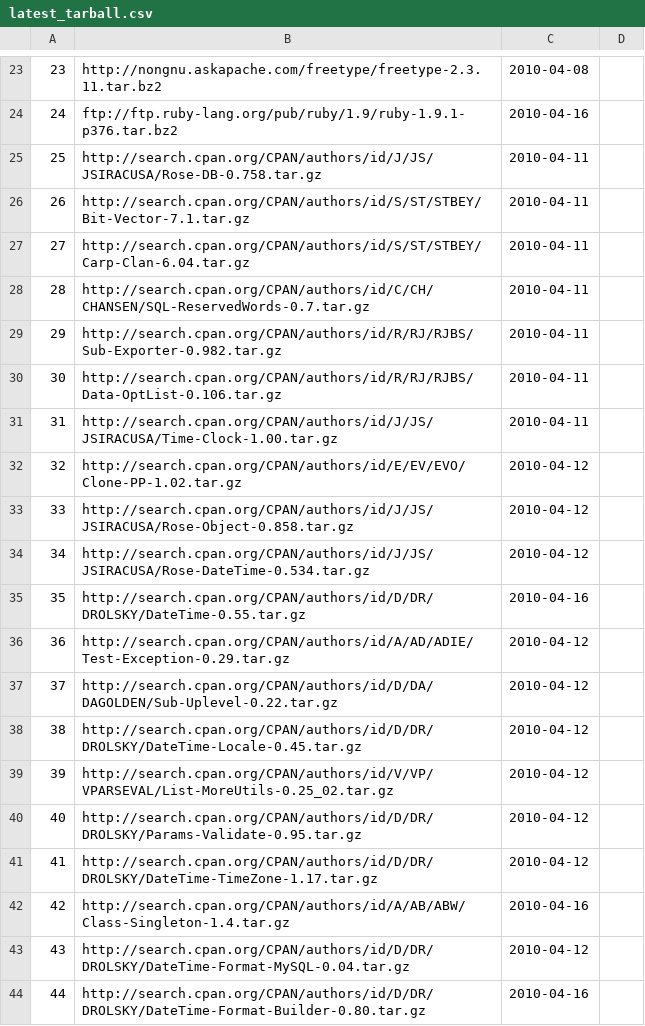
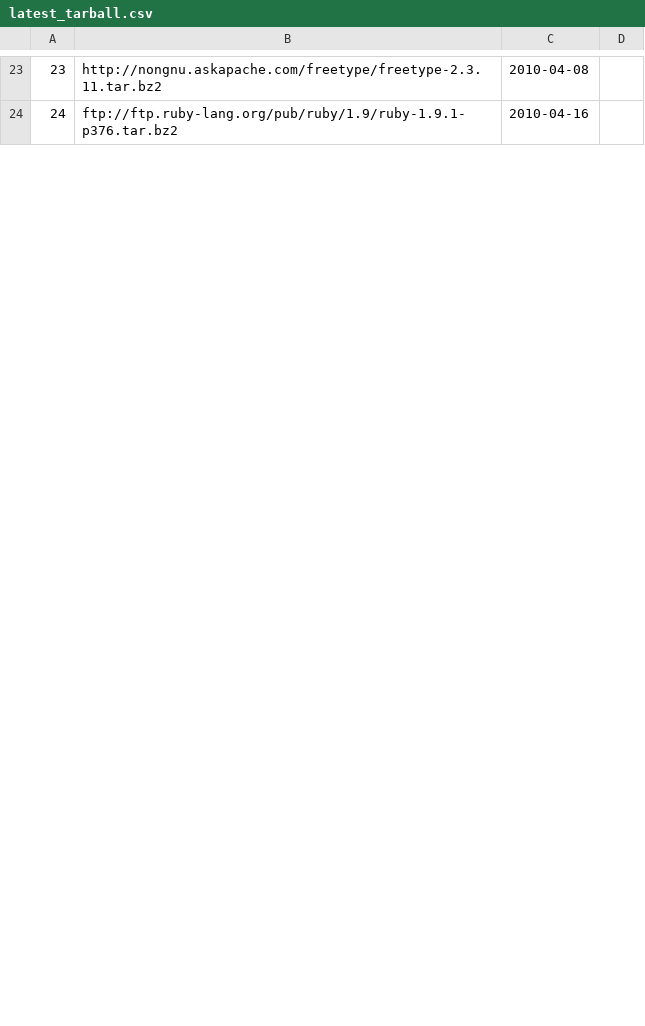
Before and after one commit to troywill/shilohSchema, a CSV file: 2010_spring/csv/latest_tarball.csv, drawn as a sheet; only a part is shown, gaps mark what is left out; removed rows and columns are numbered as before the commit, all else as after; the diff covers the shown part only; the diff names each change by its address in the sheet, - before the commit and + after, or states it on an @@ line.

Commit message:
modified:   latest_tarball.csv

```diff
--- a/2010_spring/csv/latest_tarball.csv
+++ b/2010_spring/csv/latest_tarball.csv
-row 25: 25 | http://search.cpan.org/CPAN/authors/id/J/JS/JSIRACUSA/Rose-DB-0.758.tar.gz | 2010-04-11
-row 26: 26 | http://search.cpan.org/CPAN/authors/id/S/ST/STBEY/Bit-Vector-7.1.tar.gz | 2010-04-11
-row 27: 27 | http://search.cpan.org/CPAN/authors/id/S/ST/STBEY/Carp-Clan-6.04.tar.gz | 2010-04-11
-row 28: 28 | http://search.cpan.org/CPAN/authors/id/C/CH/CHANSEN/SQL-ReservedWords-0.7.tar.gz | 2010-04-11
-row 29: 29 | http://search.cpan.org/CPAN/authors/id/R/RJ/RJBS/Sub-Exporter-0.982.tar.gz | 2010-04-11
-row 30: 30 | http://search.cpan.org/CPAN/authors/id/R/RJ/RJBS/Data-OptList-0.106.tar.gz | 2010-04-11
-row 31: 31 | http://search.cpan.org/CPAN/authors/id/J/JS/JSIRACUSA/Time-Clock-1.00.tar.gz | 2010-04-11
-row 32: 32 | http://search.cpan.org/CPAN/authors/id/E/EV/EVO/Clone-PP-1.02.tar.gz | 2010-04-12
-row 33: 33 | http://search.cpan.org/CPAN/authors/id/J/JS/JSIRACUSA/Rose-Object-0.858.tar.gz | 2010-04-12
-row 34: 34 | http://search.cpan.org/CPAN/authors/id/J/JS/JSIRACUSA/Rose-DateTime-0.534.tar.gz | 2010-04-12
-row 35: 35 | http://search.cpan.org/CPAN/authors/id/D/DR/DROLSKY/DateTime-0.55.tar.gz | 2010-04-16
-row 36: 36 | http://search.cpan.org/CPAN/authors/id/A/AD/ADIE/Test-Exception-0.29.tar.gz | 2010-04-12
-row 37: 37 | http://search.cpan.org/CPAN/authors/id/D/DA/DAGOLDEN/Sub-Uplevel-0.22.tar.gz | 2010-04-12
-row 38: 38 | http://search.cpan.org/CPAN/authors/id/D/DR/DROLSKY/DateTime-Locale-0.45.tar.gz | 2010-04-12
-row 39: 39 | http://search.cpan.org/CPAN/authors/id/V/VP/VPARSEVAL/List-MoreUtils-0.25_02.tar.gz | 2010-04-12
-row 40: 40 | http://search.cpan.org/CPAN/authors/id/D/DR/DROLSKY/Params-Validate-0.95.tar.gz | 2010-04-12
-row 41: 41 | http://search.cpan.org/CPAN/authors/id/D/DR/DROLSKY/DateTime-TimeZone-1.17.tar.gz | 2010-04-12
-row 42: 42 | http://search.cpan.org/CPAN/authors/id/A/AB/ABW/Class-Singleton-1.4.tar.gz | 2010-04-16
-row 43: 43 | http://search.cpan.org/CPAN/authors/id/D/DR/DROLSKY/DateTime-Format-MySQL-0.04.tar.gz | 2010-04-12
-row 44: 44 | http://search.cpan.org/CPAN/authors/id/D/DR/DROLSKY/DateTime-Format-Builder-0.80.tar.gz | 2010-04-16
```
Also changed, not shown: 1 added row and 35 removed rows elsewhere in this file, 2010_spring/csv/tmp/csv/latest_tarball.csv, 2010_spring/csv/webpages.csv.
